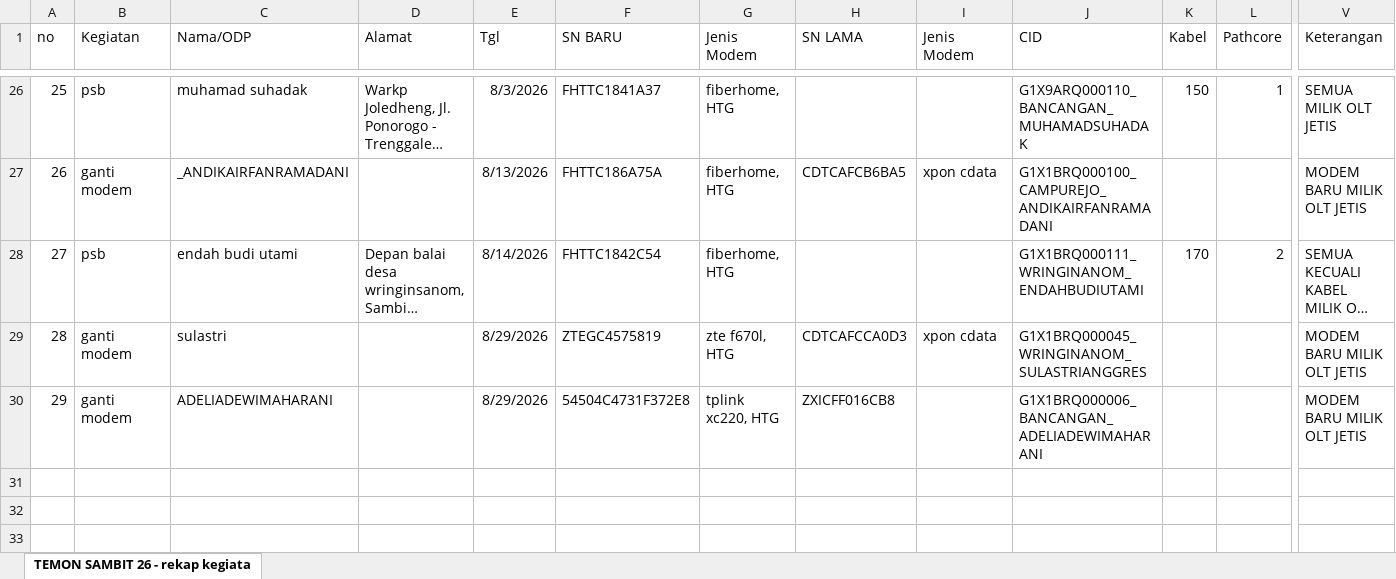
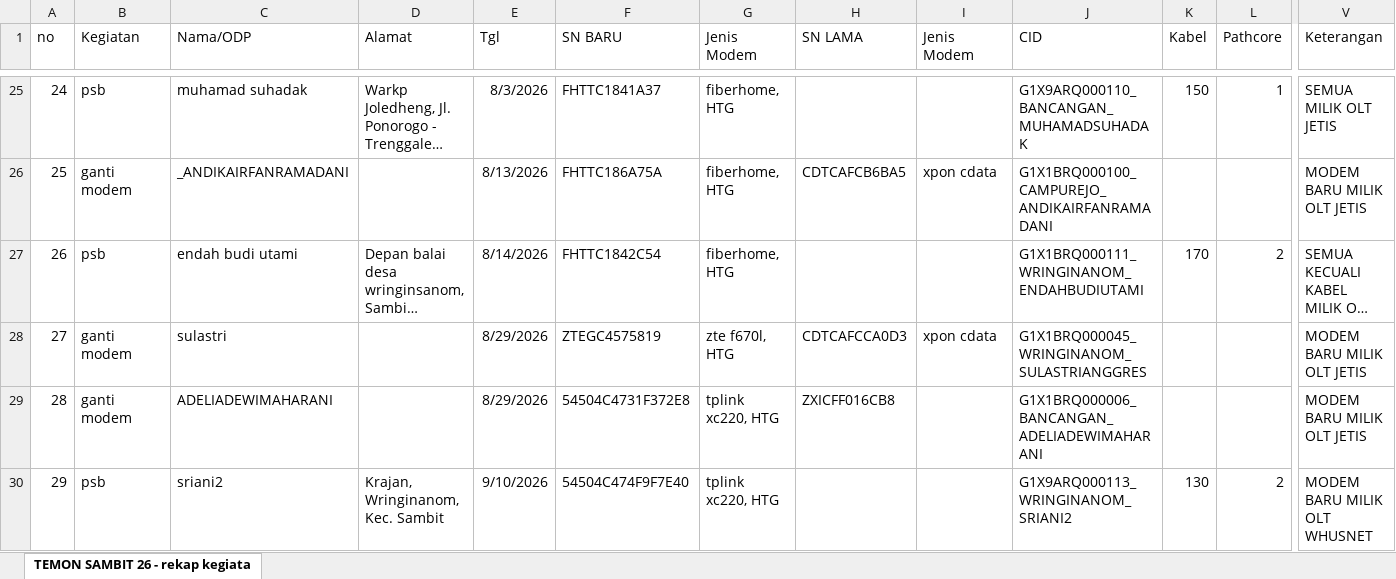
Before and after one commit to YofhiFauda/whusnet-operasional, an Excel workbook: docs/database/excel/serial-number/SN-SAMBIT-26 - rekap kegiatan.xlsx, sheet TEMON SAMBIT 26 - rekap kegiata, drawn as a sheet; only a part is shown, gaps mark what is left out; long unchanged cells end in …; values as stored, in another font and other column widths than the file's, no borders; addresses are those after the commit; rows hold the shown columns only; the diff covers the shown part only; the diff names each change by its address in the sheet, - before the commit and + after, or states it on an @@ line.

```diff
--- a/docs/database/excel/serial-number/SN-SAMBIT-26 - rekap kegiatan.xlsx (sheet TEMON SAMBIT 26 - rekap kegiata)
+++ b/docs/database/excel/serial-number/SN-SAMBIT-26 - rekap kegiatan.xlsx (sheet TEMON SAMBIT 26 - rekap kegiata)
-A25 (no): 25
+A25 (no): 24
-A26 (no): 26
+A26 (no): 25
-A27 (no): 27
+A27 (no): 26
-A28 (no): 28
+A28 (no): 27
-A29 (no): 29
+A29 (no): 28
+row 30: 29 | psb | sriani2 | Krajan, Wringinanom, Kec. Sambit | 9/10/2026 | 54504C474F9F7E40 | tplink xc220, HTG |  |  | G1X9ARQ000113_WRINGINANOM_SRIANI2 | 130 | 2 | MODEM BARU MILIK OLT WHUSNET
```
Also changed, not shown: 11 added rows, 12 removed rows, 12 edited cells and cell formats elsewhere in this sheet.
